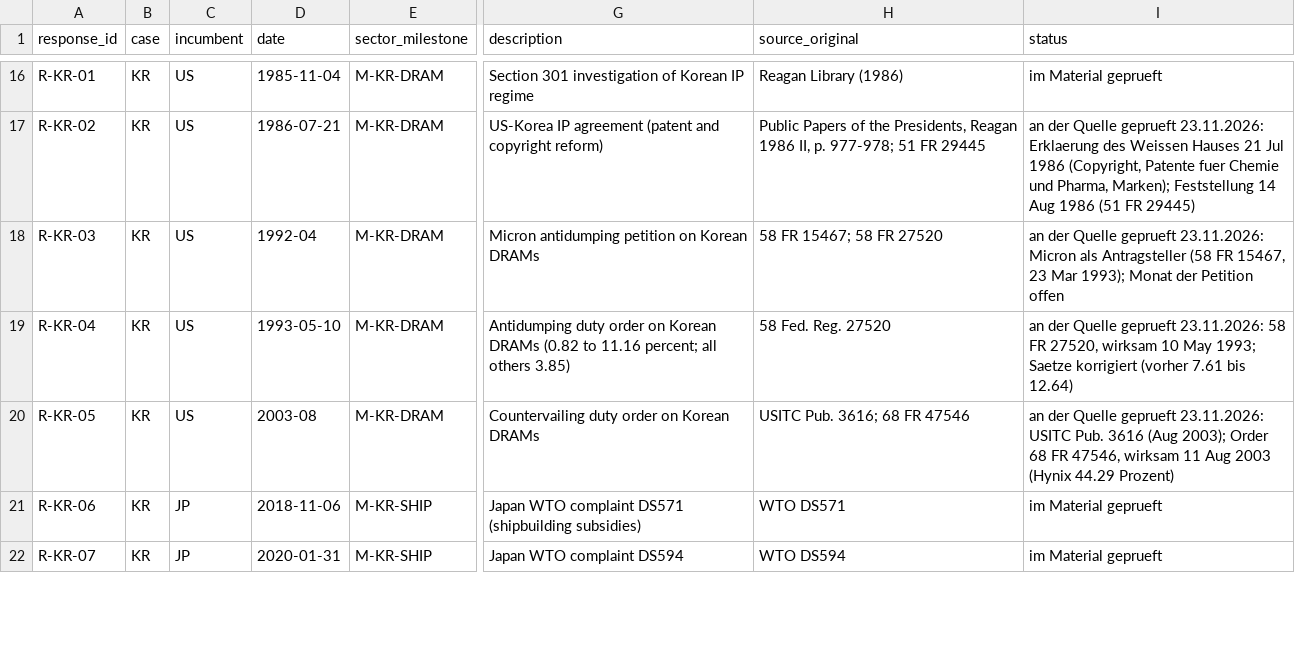
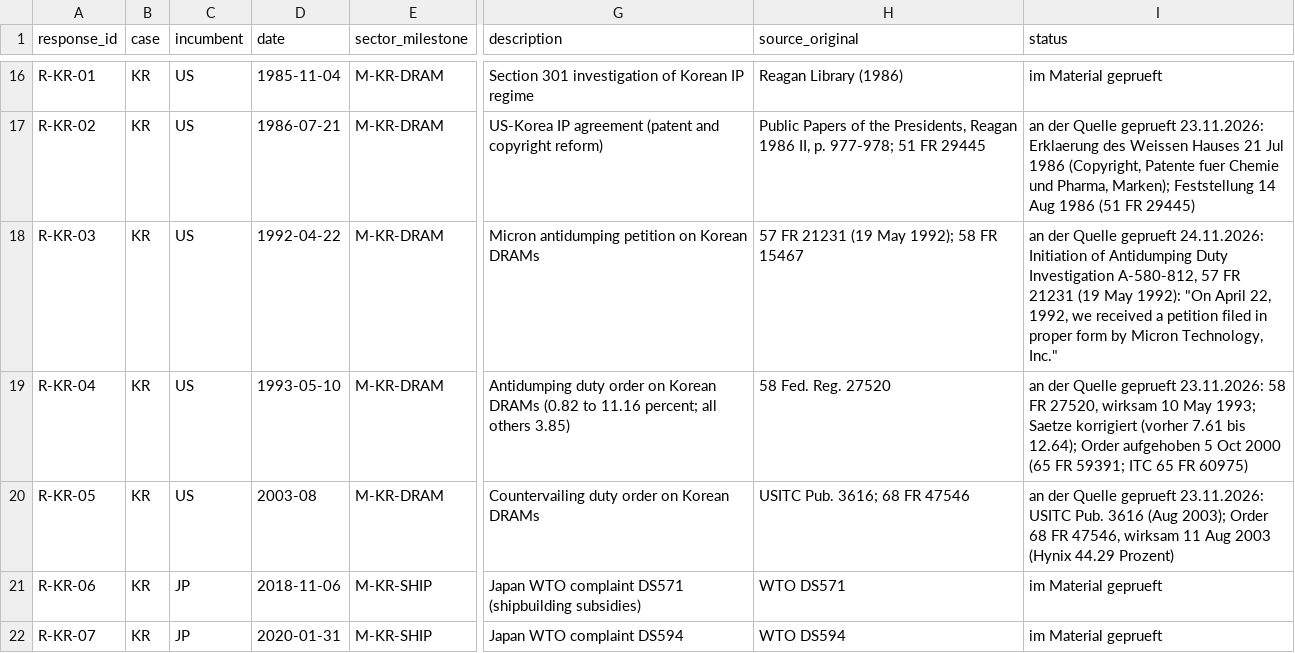
Before and after one commit to wfhungerland/AMNESIA, a CSV file: data/ds1_coder2_blank.csv, drawn as a sheet; only a part is shown, gaps mark what is left out; the diff names each change by its address in the sheet, - before the commit and + after, or states it on an @@ line.

```diff
--- a/data/ds1_coder2_blank.csv
+++ b/data/ds1_coder2_blank.csv
-D18 (date): 1992-04
+D18 (date): 1992-04-22
-H18 (source_original): 58 FR 15467; 58 FR 27520
+H18 (source_original): 57 FR 21231 (19 May 1992); 58 FR 15467
-I18 (status): …Quelle geprueft 23.11.2026: Micron als Antragsteller (58 FR 15467, 23 Mar 1993); Monat der Petition offen
+I18 (status): …Quelle geprueft 24.11.2026: Initiation of Antidumping Duty Investigation A-580-812, 57 FR 21231 (19 May 1992): "On April 22, 1992, we received a petition filed in proper form by Micron Technology, Inc."
-I19 (status): …7.61 bis 12.64)
+I19 (status): …7.61 bis 12.64); Order aufgehoben 5 Oct 2000 (65 FR 59391; ITC 65 FR 60975)
```
Also changed, not shown: data/ds1_events.csv, data/ds1_responses.csv, 1 other file.
